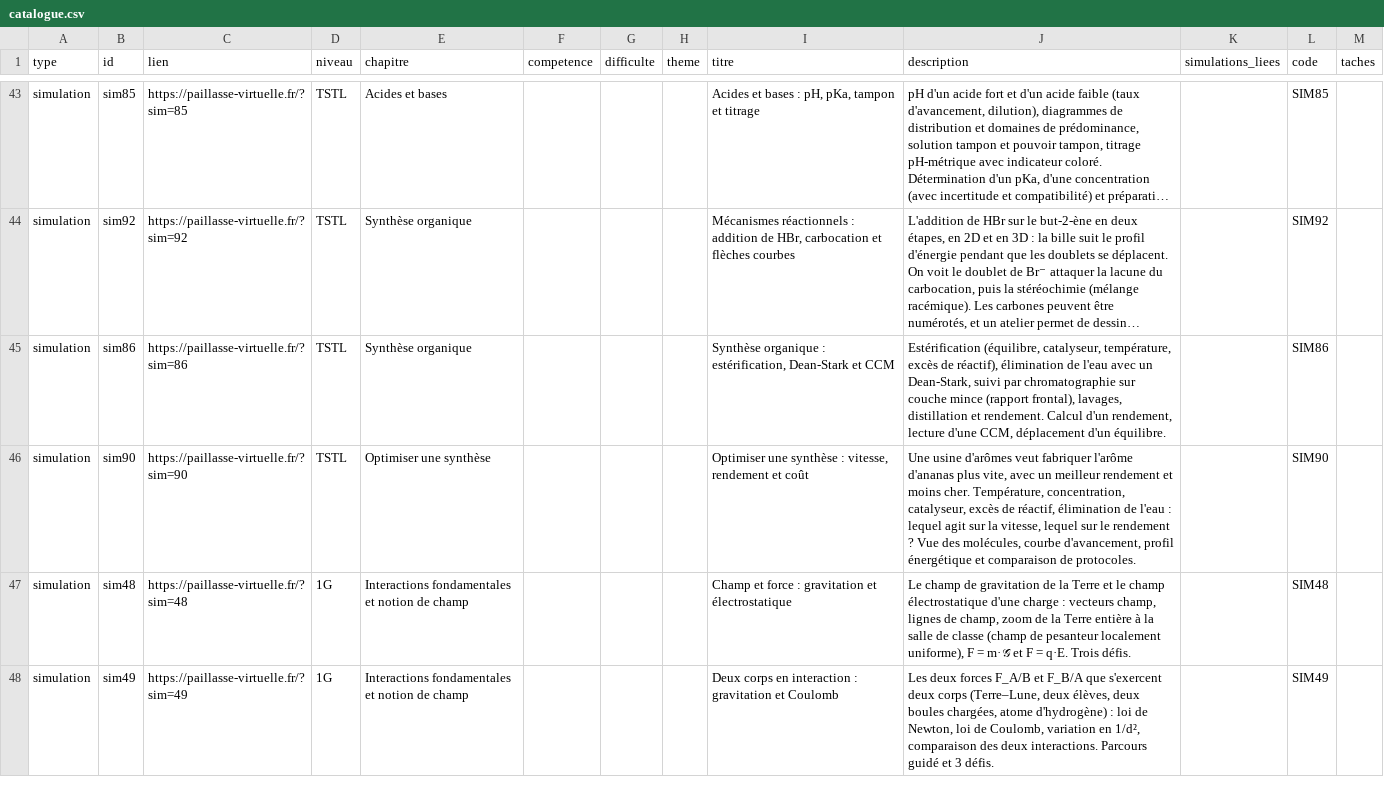
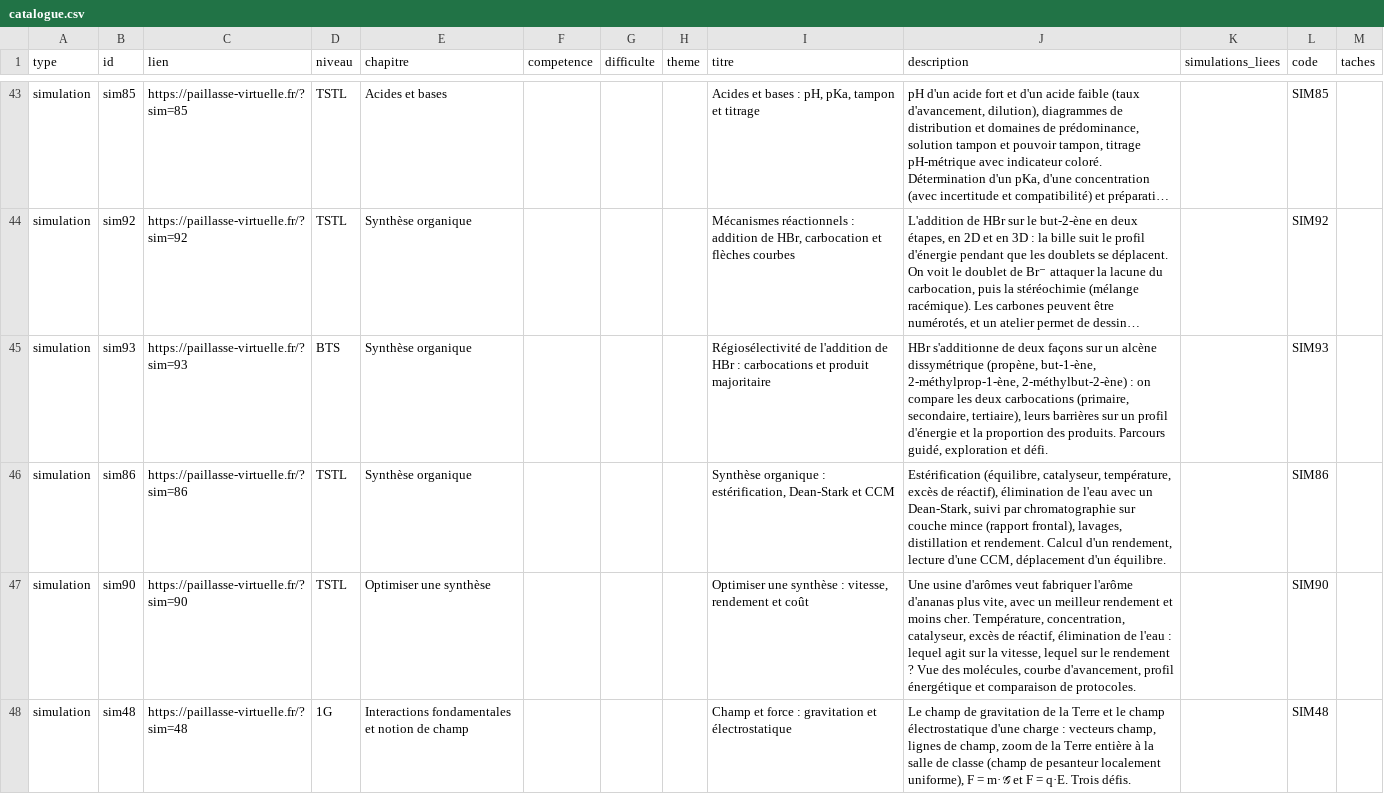
Before and after one commit to nilsprofgrenoble/simulations-chimie, a CSV file: public/catalogue.csv, drawn as a sheet; only a part is shown, gaps mark what is left out; the shorter side is filled out with more unchanged rows; long unchanged cells end in …; the diff names each change by its address in the sheet, - before the commit and + after, or states it on an @@ line.

```diff
--- a/public/catalogue.csv
+++ b/public/catalogue.csv
+row 45: simulation | sim93 | https://paillasse-virtuelle.fr/?sim=93 | BTS | Synthèse organique |  |  |  | Régiosélectivité de l'addition de HBr : carbocations et produit majoritaire | HBr s'additionne de deux façons sur un alcène dissymétrique (propène, but-1-ène, 2-méthylprop-1-ène, 2-méthylbut-2-ène) : on compare les deux carbocations (primaire, secondaire, tertiaire), leurs barrières sur un profil d'énergie et la proportion des produits. Parcours guidé, exploration et défi. |  | SIM93
```
Also changed, not shown: 6 other files.
